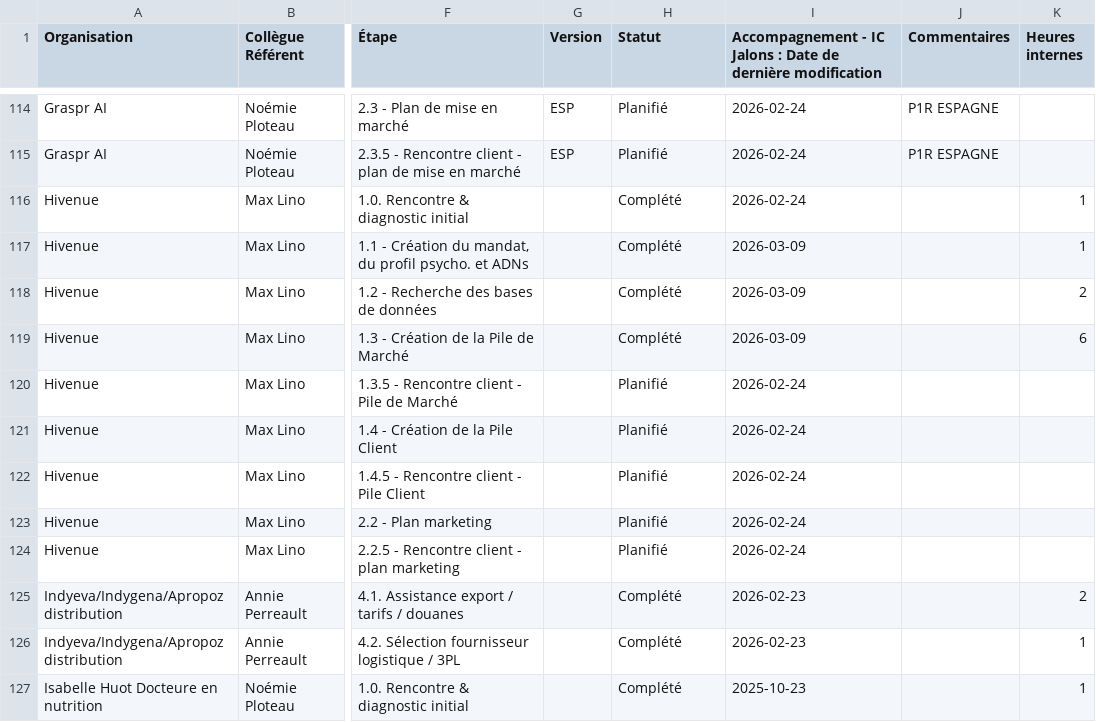
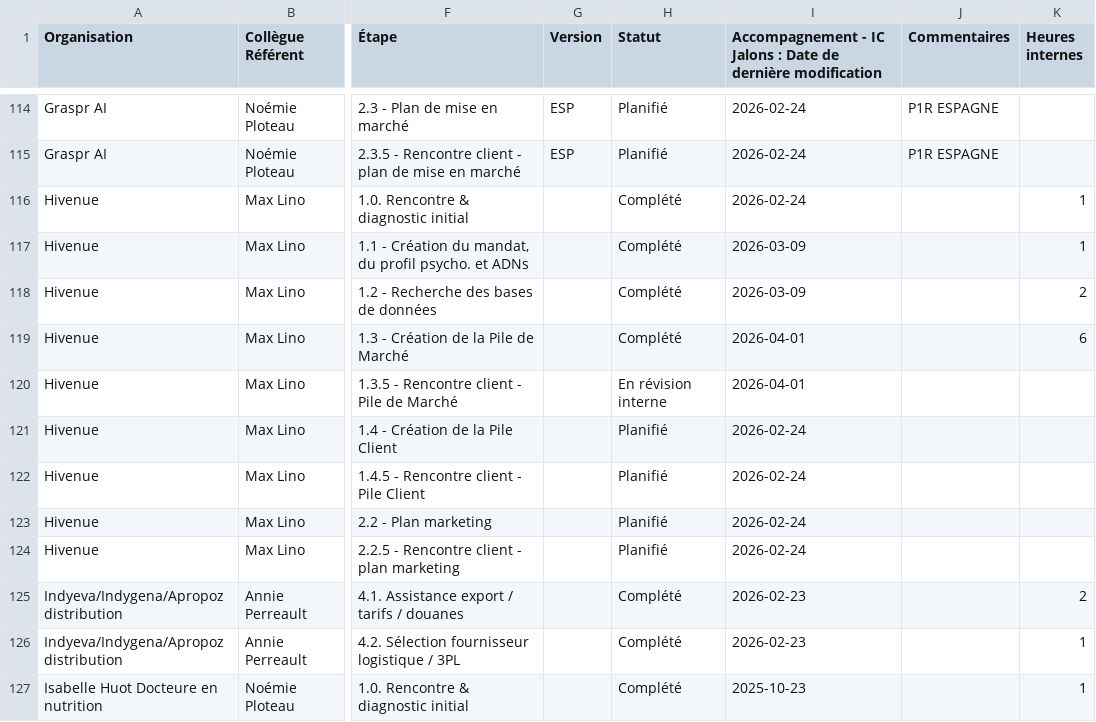
Before and after one commit to MagellanPIC/dossiers, a CSV file: data.csv, drawn as a sheet; only a part is shown, gaps mark what is left out; the diff names each change by its address in the sheet, - before the commit and + after, or states it on an @@ line.

Commit message:
Remove outdated Hivenue entries and update statuses
Removed outdated entries related to 'Hivenue' and updated the status of ongoing projects.

```diff
--- a/data.csv
+++ b/data.csv
-I119: 2026-03-09
+I119: 2026-04-01
-H120 (Statut): Planifié
+H120 (Statut): En révision interne
-I120: 2026-02-24
+I120: 2026-04-01
```
